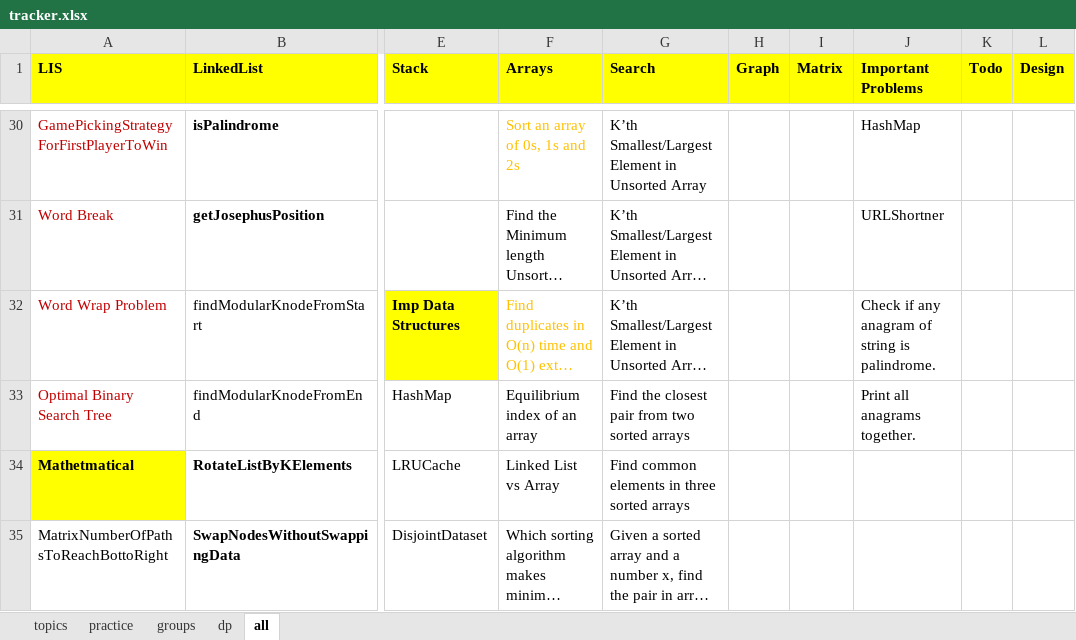
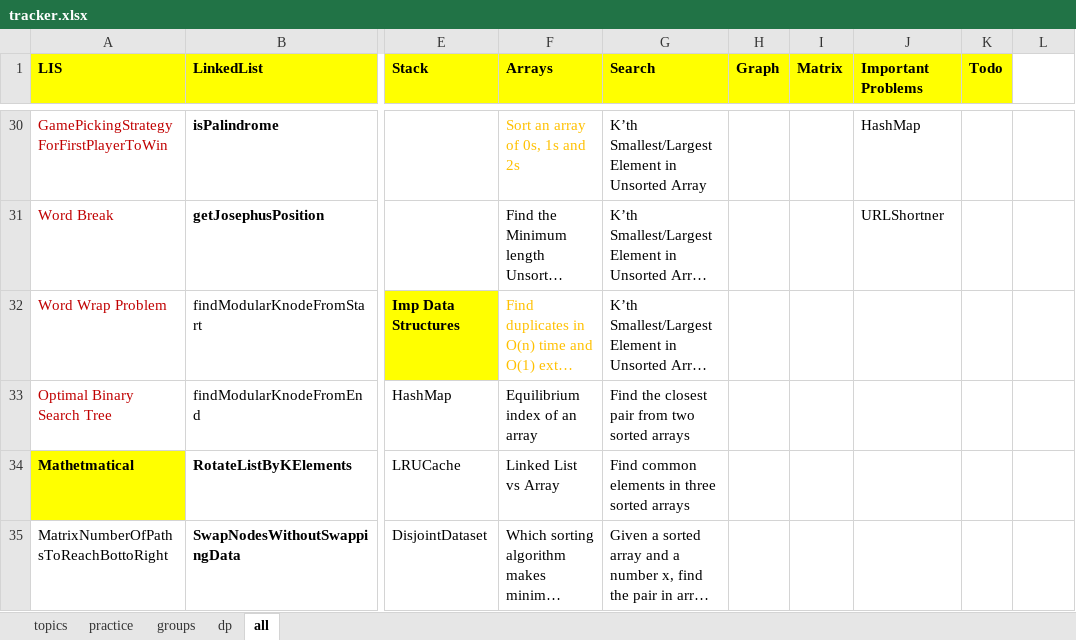
Before and after one commit to passionatecoderraj/dsa, an Excel workbook: interivew/practice/tracker.xlsx, sheet all, drawn as a sheet; only a part is shown, gaps mark what is left out; long unchanged cells end in …; values as stored, in another font and other column widths than the file's, no borders; the diff covers the shown part only; the diff names each change by its address in the sheet, - before the commit and + after, or states it on an @@ line.

```diff
--- a/interivew/practice/tracker.xlsx (sheet all)
+++ b/interivew/practice/tracker.xlsx (sheet all)
-L1: Design
+L1: (empty)
-L1 fill: #FFFF00
+L1 fill: none
-J32 (Important Problems): Check if any anagram of string is palindrome.
+J32 (Important Problems): (empty)
-J33 (Important Problems): Print all anagrams together.
+J33 (Important Problems): (empty)
```
Also changed, not shown: 5 added rows, 5 removed rows, 16 edited cells and cell formats elsewhere in this sheet, 28 other files.
